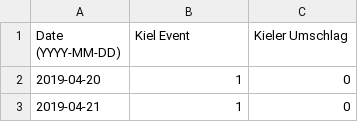
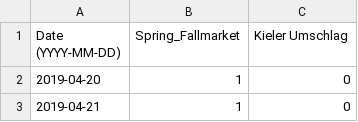
Before and after one commit to Fiesa00/DS_ML_Gr_1.5, a CSV file: Luisa/veranstaltungen_Kiel_formatiert.csv (was 0_DataPreparation/veranstaltungen_Kiel_formatiert.csv), drawn as a sheet; only a part is shown.

```diff
--- a/0_DataPreparation/veranstaltungen_Kiel_formatiert.csv
+++ b/Luisa/veranstaltungen_Kiel_formatiert.csv
@@ -1,2 +1,2 @@
-Date (YYYY-MM-DD),Kiel Event,Kieler Umschlag
+Date (YYYY-MM-DD),Spring_Fallmarket,Kieler Umschlag
 2019-04-20,1,0
```
Also changed, not shown: 1 other file.
